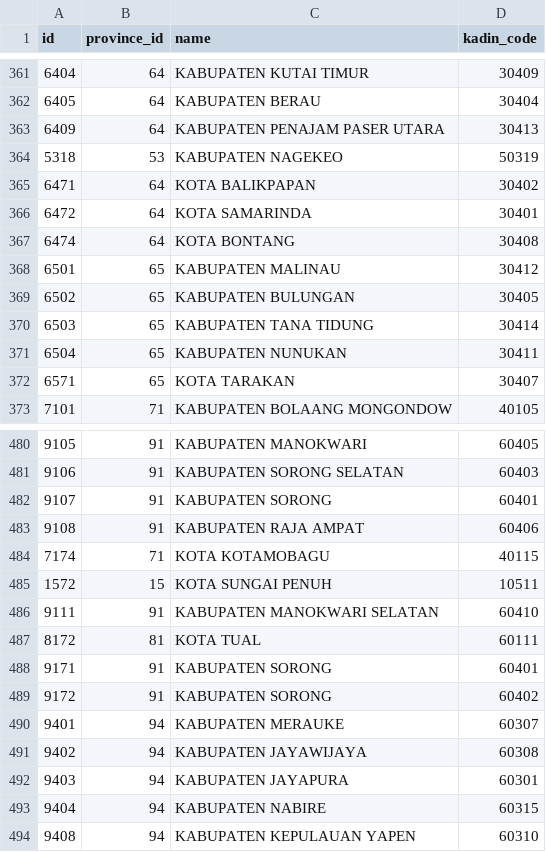
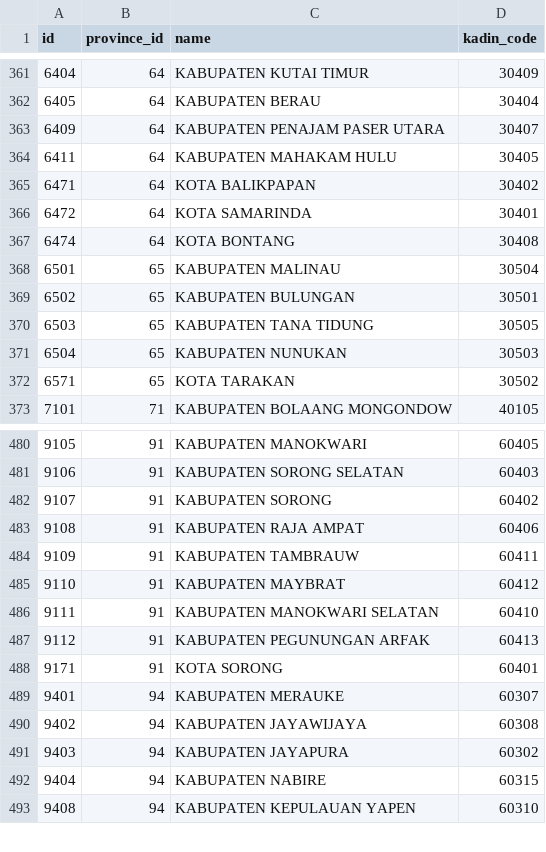
Before and after one commit to Zainal21/kadin-indonesia-region, a CSV file: src/data/csv/regencies_v1.csv, drawn as a sheet; only a part is shown, gaps mark what is left out; the diff covers the shown part only.

Commit message:
feat : add new regencies data

```diff
--- a/src/data/csv/regencies_v1.csv
+++ b/src/data/csv/regencies_v1.csv
@@ -363,2 +363,2 @@ id,province_id,name,kadin_code
-6409,64,KABUPATEN PENAJAM PASER UTARA,30413
-5318,53,KABUPATEN NAGEKEO,50319
+6409,64,KABUPATEN PENAJAM PASER UTARA,30407,,,,,,,,
+6411,64,KABUPATEN MAHAKAM HULU,30405,,,,,,,,
@@ -368,5 +368,5 @@ id,province_id,name,kadin_code
-6501,65,KABUPATEN MALINAU,30412
-6502,65,KABUPATEN BULUNGAN,30405
-6503,65,KABUPATEN TANA TIDUNG,30414
-6504,65,KABUPATEN NUNUKAN,30411
-6571,65,KOTA TARAKAN,30407
+6501,65,KABUPATEN MALINAU,30504,,,,,,,,
+6502,65,KABUPATEN BULUNGAN,30501,,,,,,,,
+6503,65,KABUPATEN TANA TIDUNG,30505,,,,,,,,
+6504,65,KABUPATEN NUNUKAN,30503,,,,,,,,
+6571,65,KOTA TARAKAN,30502,,,,,,,,
@@ -482 +482 @@ id,province_id,name,kadin_code
-9107,91,KABUPATEN SORONG,60401
+9107,91,KABUPATEN SORONG,60402,,,,,,,,
@@ -484,2 +484,2 @@ id,province_id,name,kadin_code
-7174,71,KOTA KOTAMOBAGU,40115
-1572,15,KOTA SUNGAI PENUH,10511
+9109,91,KABUPATEN TAMBRAUW,60411,,,,,,,,
+9110,91,KABUPATEN MAYBRAT,60412,,,,,,,,
@@ -487,3 +487,2 @@ id,province_id,name,kadin_code
-8172,81,KOTA TUAL,60111
-9171,91,KABUPATEN SORONG,60401
-9172,91,KABUPATEN SORONG,60402
+9112,91,KABUPATEN PEGUNUNGAN ARFAK,60413,,,,,,,,
+9171,91,KOTA SORONG,60401,,,,,,,,
@@ -492 +491 @@ id,province_id,name,kadin_code
-9403,94,KABUPATEN JAYAPURA,60301
+9403,94,KABUPATEN JAYAPURA,60302,,,,,,,,
```
Also changed, not shown: 1 added row, 1 removed row, 23 moved rows and 47 edited cells elsewhere in this file.
